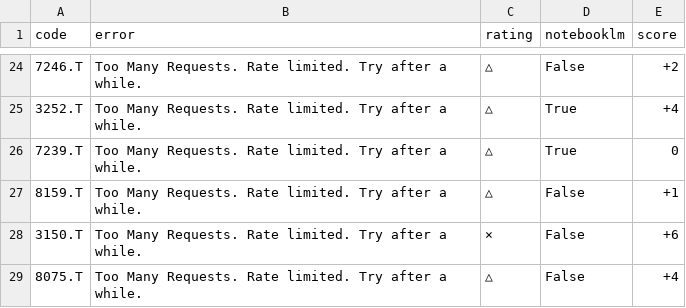
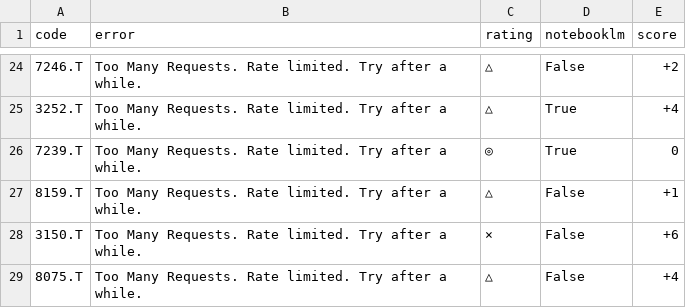
Before and after one commit to kaminoitte55sai-cmd/turtle-tool, a CSV file: fundamental_list.csv, drawn as a sheet; only a part is shown, gaps mark what is left out.

Commit message:
Update watchlist

```diff
--- a/fundamental_list.csv
+++ b/fundamental_list.csv
@@ -25,3 +25,3 @@
 3252.T,Too Many Requests. Rate limited. Try after a while.,△,True,+4
-7239.T,Too Many Requests. Rate limited. Try after a while.,△,True,0
+7239.T,Too Many Requests. Rate limited. Try after a while.,◎,True,0
 8159.T,Too Many Requests. Rate limited. Try after a while.,△,False,+1
```
